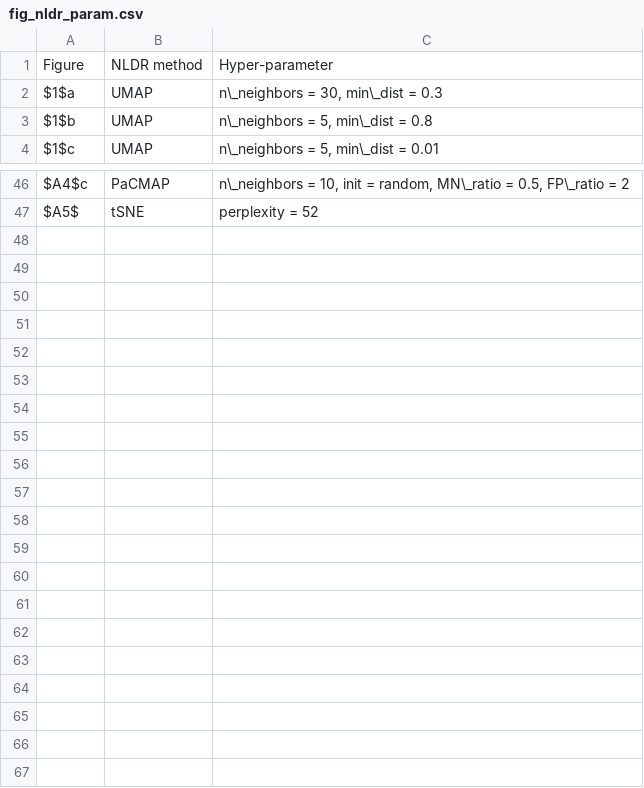
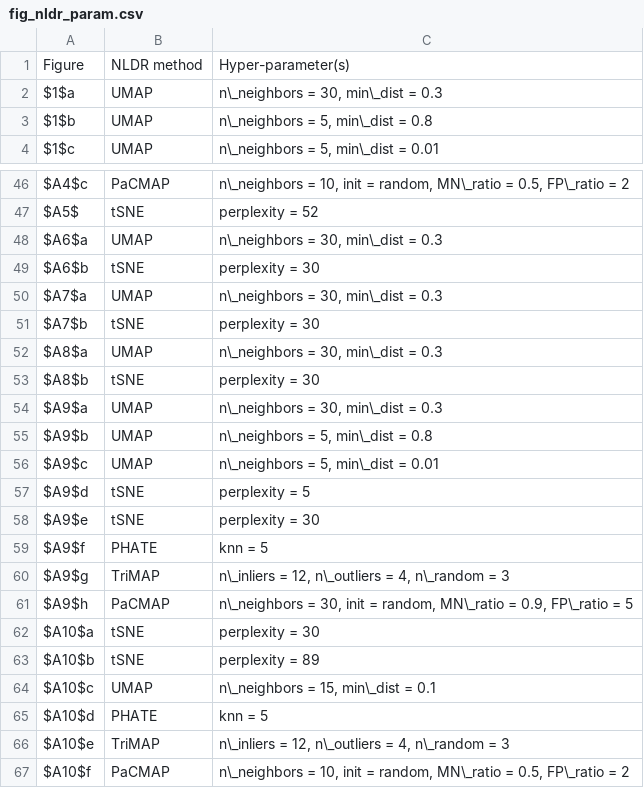
Before and after one commit to JayaniLakshika/paper-nldr-vis-algorithm, a CSV file: misc/fig_nldr_param.csv, drawn as a sheet; only a part is shown, gaps mark what is left out.

Commit message:
Updated tables

```diff
--- a/misc/fig_nldr_param.csv
+++ b/misc/fig_nldr_param.csv
@@ -1,2 +1,2 @@
-Figure,NLDR method,Hyper-parameter
+Figure,NLDR method,Hyper-parameter(s)
 $1$a,UMAP,"n\_neighbors = 30, min\_dist = 0.3"
@@ -47 +47,21 @@ $A4$c,PaCMAP,"n\_neighbors = 10, init = random, MN\_ratio = 0.5, FP\_ratio = 2"
 $A5$,tSNE,perplexity = 52
+$A6$a,UMAP,"n\_neighbors = 30, min\_dist = 0.3"
+$A6$b,tSNE,perplexity = 30
+$A7$a,UMAP,"n\_neighbors = 30, min\_dist = 0.3"
+$A7$b,tSNE,perplexity = 30
+$A8$a,UMAP,"n\_neighbors = 30, min\_dist = 0.3"
+$A8$b,tSNE,perplexity = 30
+$A9$a,UMAP,"n\_neighbors = 30, min\_dist = 0.3"
+$A9$b,UMAP,"n\_neighbors = 5, min\_dist = 0.8"
+$A9$c,UMAP,"n\_neighbors = 5, min\_dist = 0.01"
+$A9$d,tSNE,perplexity = 5
+$A9$e,tSNE,perplexity = 30
+$A9$f,PHATE,knn = 5
+$A9$g,TriMAP,"n\_inliers = 12, n\_outliers = 4, n\_random = 3"
+$A9$h,PaCMAP,"n\_neighbors = 30, init = random, MN\_ratio = 0.9, FP\_ratio = 5"
+$A10$a,tSNE,perplexity = 30
+$A10$b,tSNE,perplexity = 89
+$A10$c,UMAP,"n\_neighbors = 15, min\_dist = 0.1"
+$A10$d,PHATE,knn = 5
+$A10$e,TriMAP,"n\_inliers = 12, n\_outliers = 4, n\_random = 3"
+$A10$f,PaCMAP,"n\_neighbors = 10, init = random, MN\_ratio = 0.5, FP\_ratio = 2"
```
Also changed, not shown: misc/video_links.csv, 13 other files.
